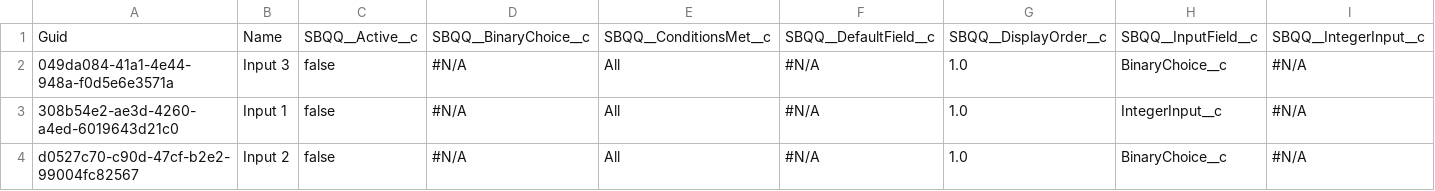
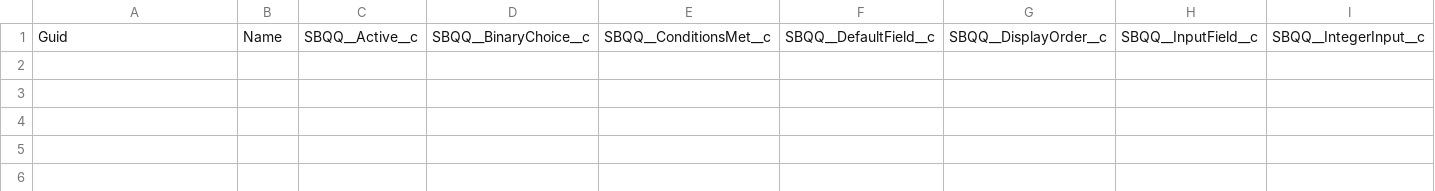
Before and after one commit to JTheManning/00000438, a CSV file: SBQQ__ProcessInput__c.csv, drawn as a sheet; only a part is shown; rows hold the shown columns only; the diff names each change by its address in the sheet, - before the commit and + after, or states it on an @@ line.

```diff
--- a/SBQQ__ProcessInput__c.csv
+++ b/SBQQ__ProcessInput__c.csv
-row 2: 049da084-41a1-4e44-948a-f0d5e6e3571a | Input 3 | false | #N/A | All | #N/A | 1.0 | BinaryChoice__c | #N/A
-row 3: 308b54e2-ae3d-4260-a4ed-6019643d21c0 | Input 1 | false | #N/A | All | #N/A | 1.0 | IntegerInput__c | #N/A
-row 4: d0527c70-c90d-47cf-b2e2-99004fc82567 | Input 2 | false | #N/A | All | #N/A | 1.0 | BinaryChoice__c | #N/A
```
Also changed, not shown: EmailMessage.csv, Opportunity.csv, 12 other files.
